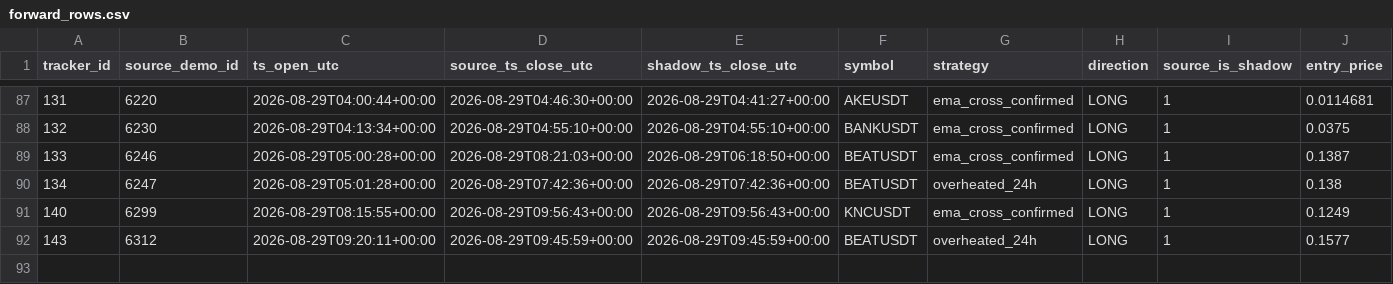
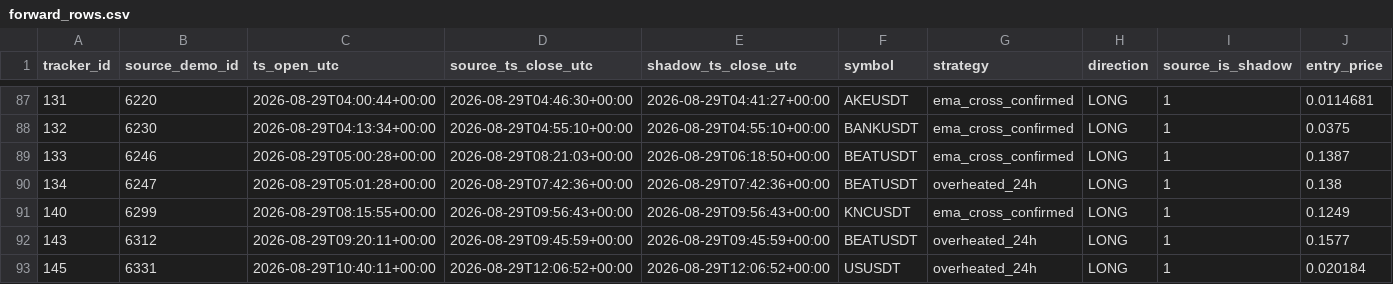
Before and after one commit to mamaligatudorjw-lang/Tv-bot, a CSV file: telegram-webhook-bot/outcome_trailing_shadow/forward_rows.csv, drawn as a sheet; only a part is shown, gaps mark what is left out; rows hold the shown columns only; the diff names each change by its address in the sheet, - before the commit and + after, or states it on an @@ line.

```diff
--- a/telegram-webhook-bot/outcome_trailing_shadow/forward_rows.csv
+++ b/telegram-webhook-bot/outcome_trailing_shadow/forward_rows.csv
+row 93: 145 | 6331 | 2026-08-29T10:40:11+00:00 | 2026-08-29T12:06:52+00:00 | 2026-08-29T12:06:52+00:00 | USUSDT | overheated_24h | LONG | 1 | 0.020184
```
Also changed, not shown: telegram-webhook-bot/outcome_trailing_shadow/forward_summary.csv, telegram-webhook-bot/outcome_trailing_shadow/paired_bootstrap.csv, 3 other files.
